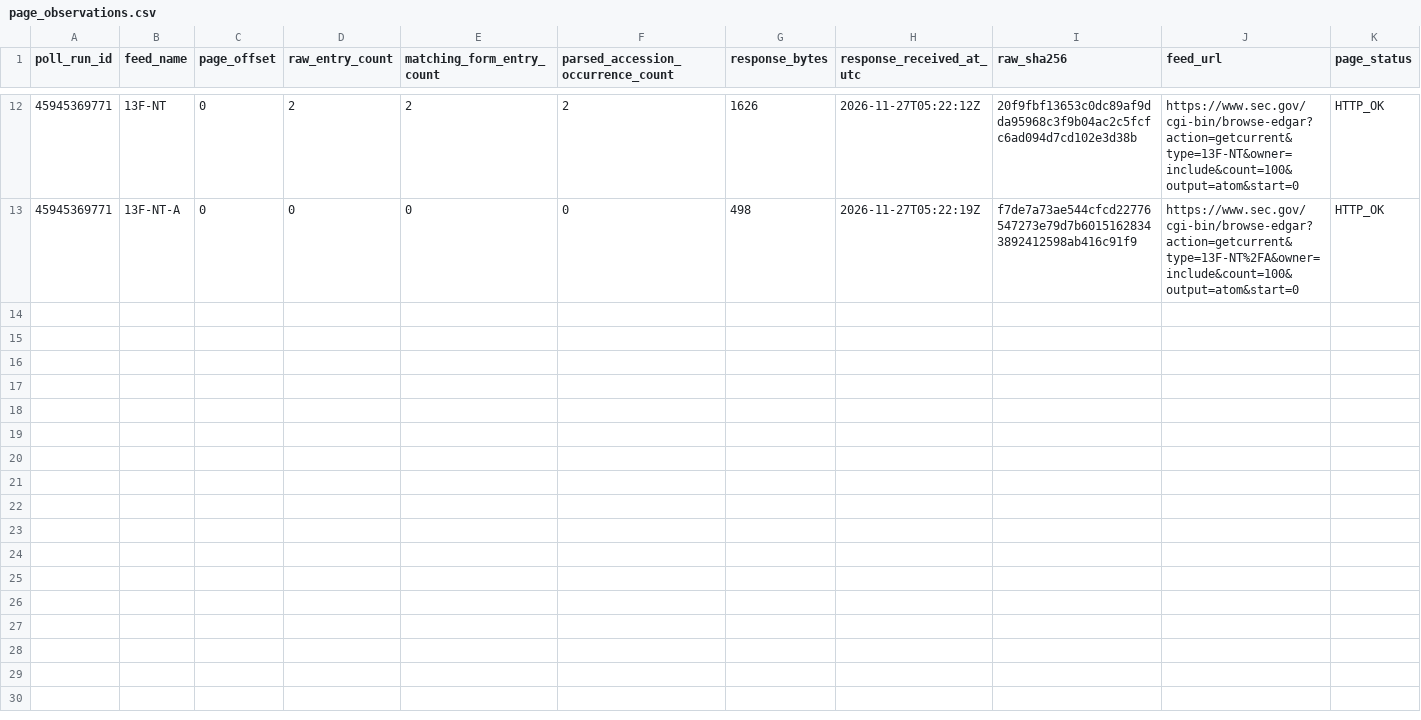
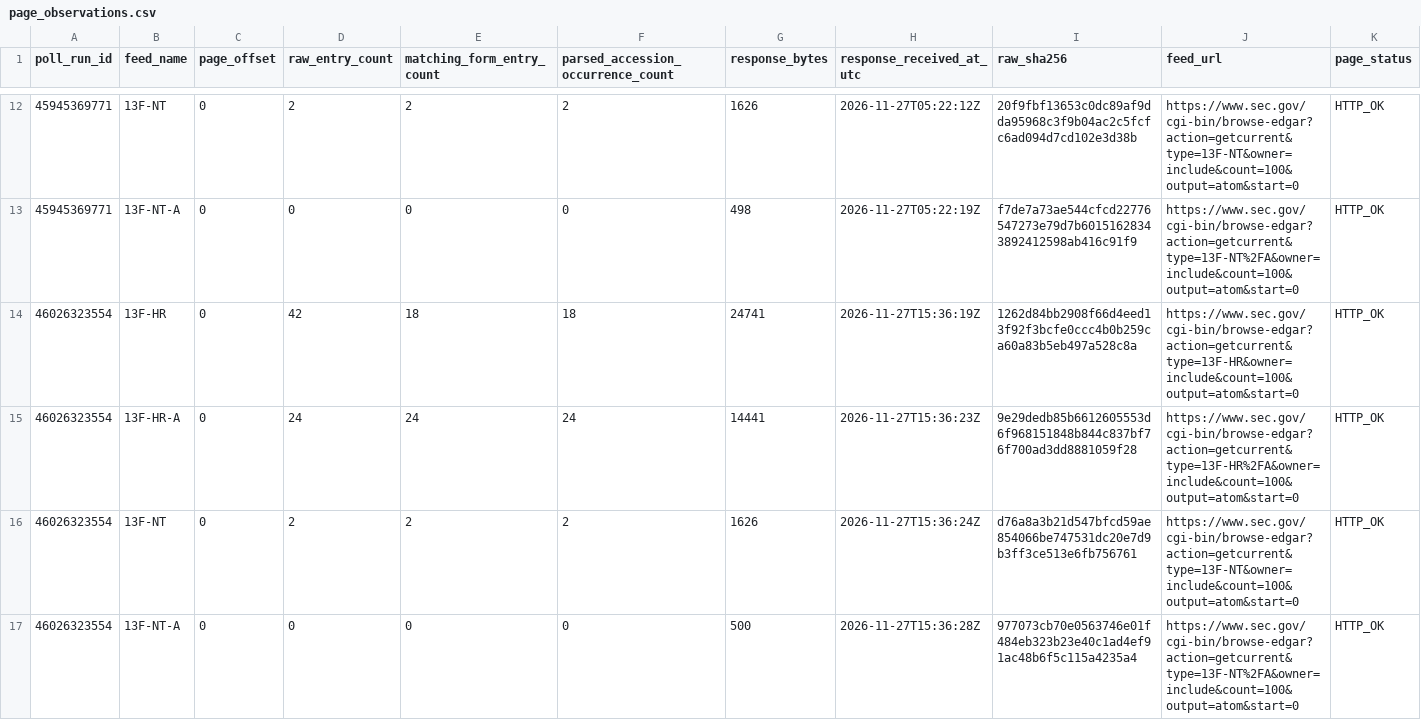
Before and after one commit to jafelix81/NuevaEstrategia, a CSV file: research/data/sec_13f_first_seen/page_observations.csv, drawn as a sheet; only a part is shown, gaps mark what is left out; rows hold the shown columns only; the diff names each change by its address in the sheet, - before the commit and + after, or states it on an @@ line.

```diff
--- a/research/data/sec_13f_first_seen/page_observations.csv
+++ b/research/data/sec_13f_first_seen/page_observations.csv
+row 14: 46026323554 | 13F-HR | 0 | 42 | 18 | 18 | 24741 | 2026-11-27T15:36:19Z | 1262d84bb2908f66d4eed13f92f3bcfe0ccc4b0b259ca60a83b5eb497a528c8a | https://www.sec.gov/cgi-bin/browse-edgar?action=getcurrent&type=13F-HR&owner=include&count=100&output=atom&start=0 | HTTP_OK
+row 15: 46026323554 | 13F-HR-A | 0 | 24 | 24 | 24 | 14441 | 2026-11-27T15:36:23Z | 9e29dedb85b6612605553d6f968151848b844c837bf76f700ad3dd8881059f28 | https://www.sec.gov/cgi-bin/browse-edgar?action=getcurrent&type=13F-HR%2FA&owner=include&count=100&output=atom&start=0 | HTTP_OK
+row 16: 46026323554 | 13F-NT | 0 | 2 | 2 | 2 | 1626 | 2026-11-27T15:36:24Z | d76a8a3b21d547bfcd59ae854066be747531dc20e7d9b3ff3ce513e6fb756761 | https://www.sec.gov/cgi-bin/browse-edgar?action=getcurrent&type=13F-NT&owner=include&count=100&output=atom&start=0 | HTTP_OK
+row 17: 46026323554 | 13F-NT-A | 0 | 0 | 0 | 0 | 500 | 2026-11-27T15:36:28Z | 977073cb70e0563746e01f484eb323b23e40c1ad4ef91ac48b6f5c115a4235a4 | https://www.sec.gov/cgi-bin/browse-edgar?action=getcurrent&type=13F-NT%2FA&owner=include&count=100&output=atom&start=0 | HTTP_OK
```
Also changed, not shown: 3 other files.
